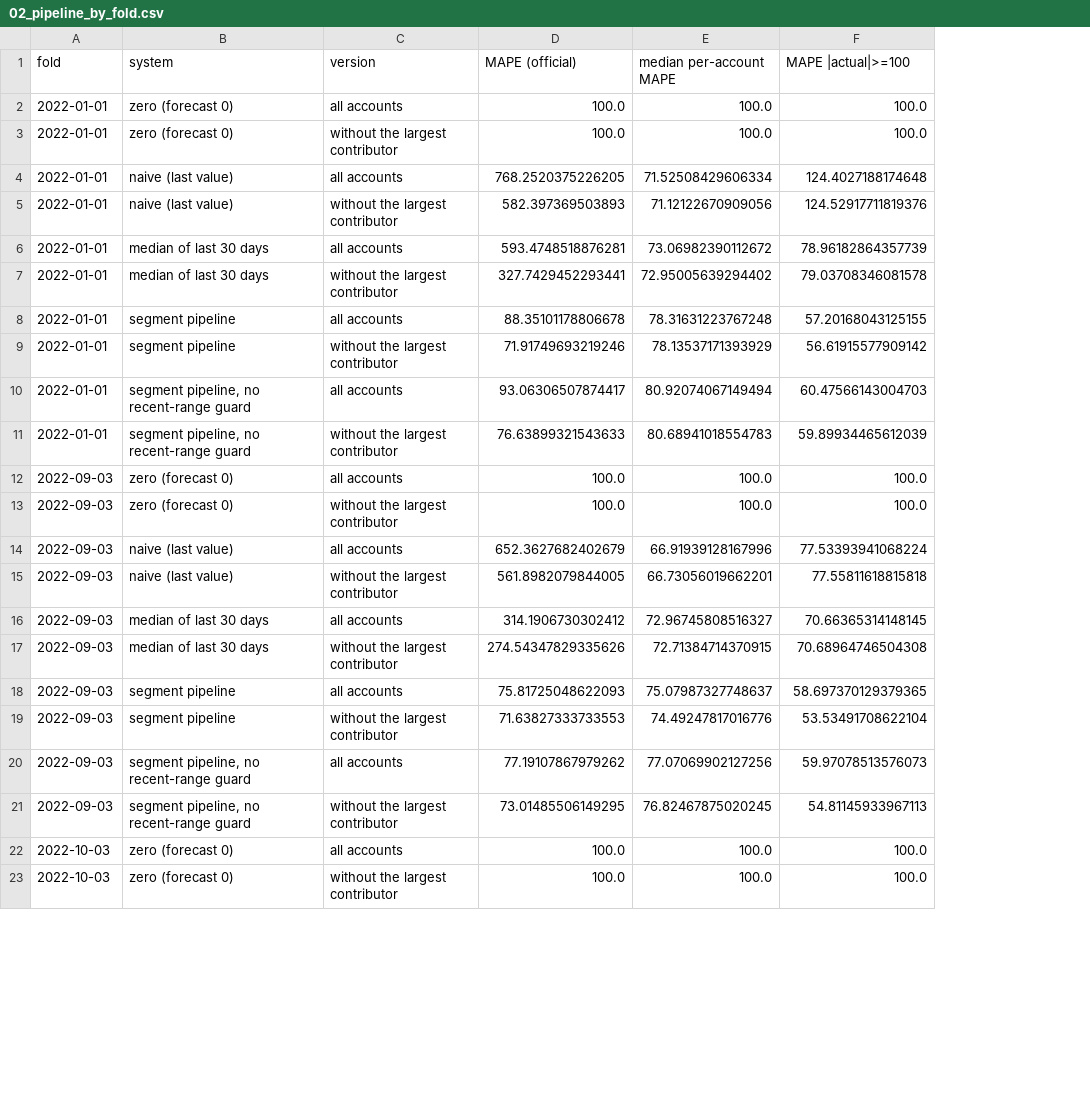
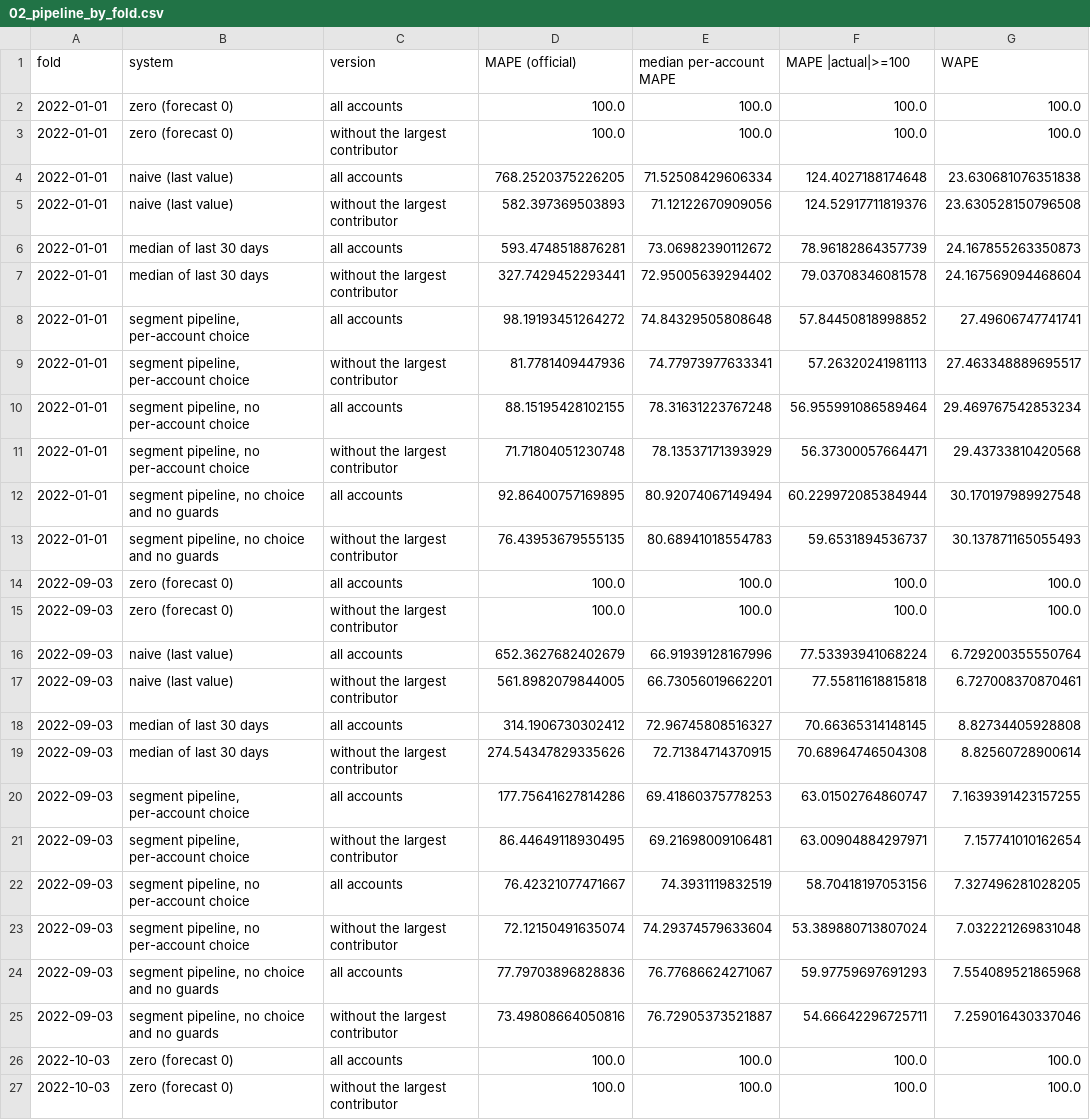
Before and after one commit to therealblitz00/ECQ, a CSV file: data/sprint2/02_pipeline_by_fold.csv, drawn as a sheet; only a part is shown; addresses are those after the commit; the diff covers the shown part only; the diff names each change by its address in the sheet, - before the commit and + after, or states it on an @@ line.

```diff
--- a/data/sprint2/02_pipeline_by_fold.csv
+++ b/data/sprint2/02_pipeline_by_fold.csv
+column G (WAPE), rows 2-7: 100.0 | 100.0 | 23.630681076351838 | 23.630528150796508 | 24.167855263350873 | 24.167569094468604; rows 10-21: 29.469767542853234 | 29.43733810420568 | 30.170197989927548 | 30.137871165055493 | 100.0 | 100.0 | 6.729200355550764 | 6.727008370870461 | 8.82734405928808 | 8.82560728900614 | 7.1639391423157255 | 7.157741010162654; rows 24-27: 7.554089521865968 | 7.259016430337046 | 100.0 | 100.0
+row 8: 2022-01-01 | segment pipeline, per-account choice | all accounts | 98.19193451264272 | 74.84329505808648 | 57.84450818998852 | 27.49606747741741
+row 9: 2022-01-01 | segment pipeline, per-account choice | without the largest contributor | 81.7781409447936 | 74.77973977633341 | 57.26320241981113 | 27.463348889695517
-B10:B11 (system): segment pipeline
+B10:B11 (system): segment pipeline, no per-account choice
-D10 (MAPE (official)): 88.35101178806678
+D10 (MAPE (official)): 88.15195428102155
-F10 (MAPE |actual|>=100): 57.20168043125155
+F10 (MAPE |actual|>=100): 56.955991086589464
-D11 (MAPE (official)): 71.91749693219246
+D11 (MAPE (official)): 71.71804051230748
-F11 (MAPE |actual|>=100): 56.61915577909142
+F11 (MAPE |actual|>=100): 56.37300057664471
-B12:B13 (system): segment pipeline, no recent-range guard
+B12:B13 (system): segment pipeline, no choice and no guards
-D12 (MAPE (official)): 93.06306507874417
+D12 (MAPE (official)): 92.86400757169895
-F12 (MAPE |actual|>=100): 60.47566143004703
+F12 (MAPE |actual|>=100): 60.229972085384944
-D13 (MAPE (official)): 76.63899321543633
+D13 (MAPE (official)): 76.43953679555135
-F13 (MAPE |actual|>=100): 59.89934465612039
+F13 (MAPE |actual|>=100): 59.6531894536737
-B20:B21 (system): segment pipeline
+B20:B21 (system): segment pipeline, per-account choice
-D20 (MAPE (official)): 75.81725048622093
+D20 (MAPE (official)): 177.75641627814286
-E20 (median per-account MAPE): 75.07987327748637
+E20 (median per-account MAPE): 69.41860375778253
-F20 (MAPE |actual|>=100): 58.697370129379365
+F20 (MAPE |actual|>=100): 63.01502764860747
-D21 (MAPE (official)): 71.63827333733553
+D21 (MAPE (official)): 86.44649118930495
-E21 (median per-account MAPE): 74.49247817016776
+E21 (median per-account MAPE): 69.21698009106481
-F21 (MAPE |actual|>=100): 53.53491708622104
+F21 (MAPE |actual|>=100): 63.00904884297971
+row 22: 2022-09-03 | segment pipeline, no per-account choice | all accounts | 76.42321077471667 | 74.3931119832519 | 58.70418197053156 | 7.327496281028205
+row 23: 2022-09-03 | segment pipeline, no per-account choice | without the largest contributor | 72.12150491635074 | 74.29374579633604 | 53.389880713807024 | 7.032221269831048
-B24:B25 (system): segment pipeline, no recent-range guard
+B24:B25 (system): segment pipeline, no choice and no guards
-D24 (MAPE (official)): 77.19107867979262
+D24 (MAPE (official)): 77.79703896828836
-E24 (median per-account MAPE): 77.07069902127256
+E24 (median per-account MAPE): 76.77686624271067
-F24 (MAPE |actual|>=100): 59.97078513576073
+F24 (MAPE |actual|>=100): 59.97759697691293
-D25 (MAPE (official)): 73.01485506149295
+D25 (MAPE (official)): 73.49808664050816
-E25 (median per-account MAPE): 76.82467875020245
+E25 (median per-account MAPE): 76.72905373521887
-F25 (MAPE |actual|>=100): 54.81145933967113
+F25 (MAPE |actual|>=100): 54.66642296725711
```
Also changed, not shown: 6 added rows and 48 edited cells elsewhere in this file, data/sprint2/00_index.csv, data/sprint2/02_calendar_profile_by_fold.csv, 16 other files.
